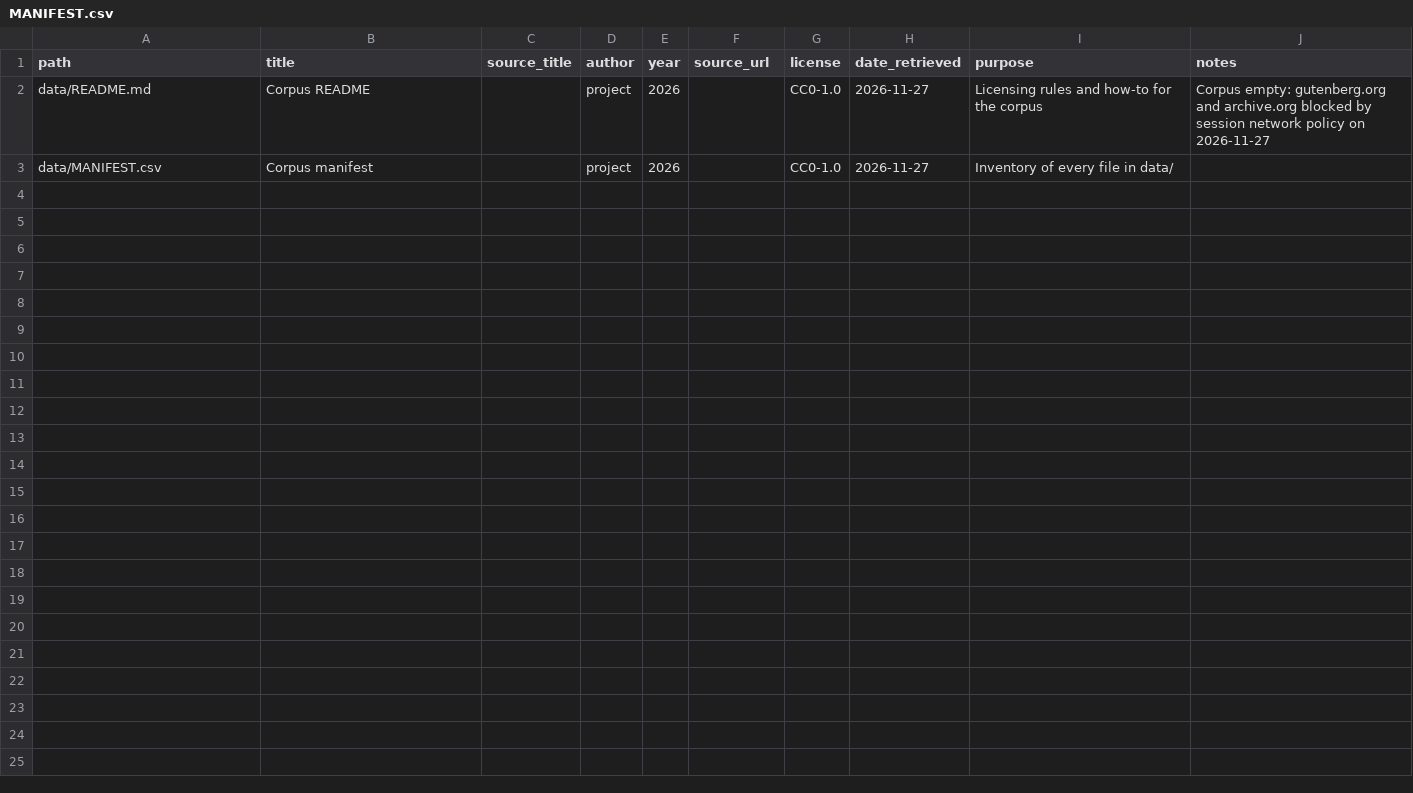
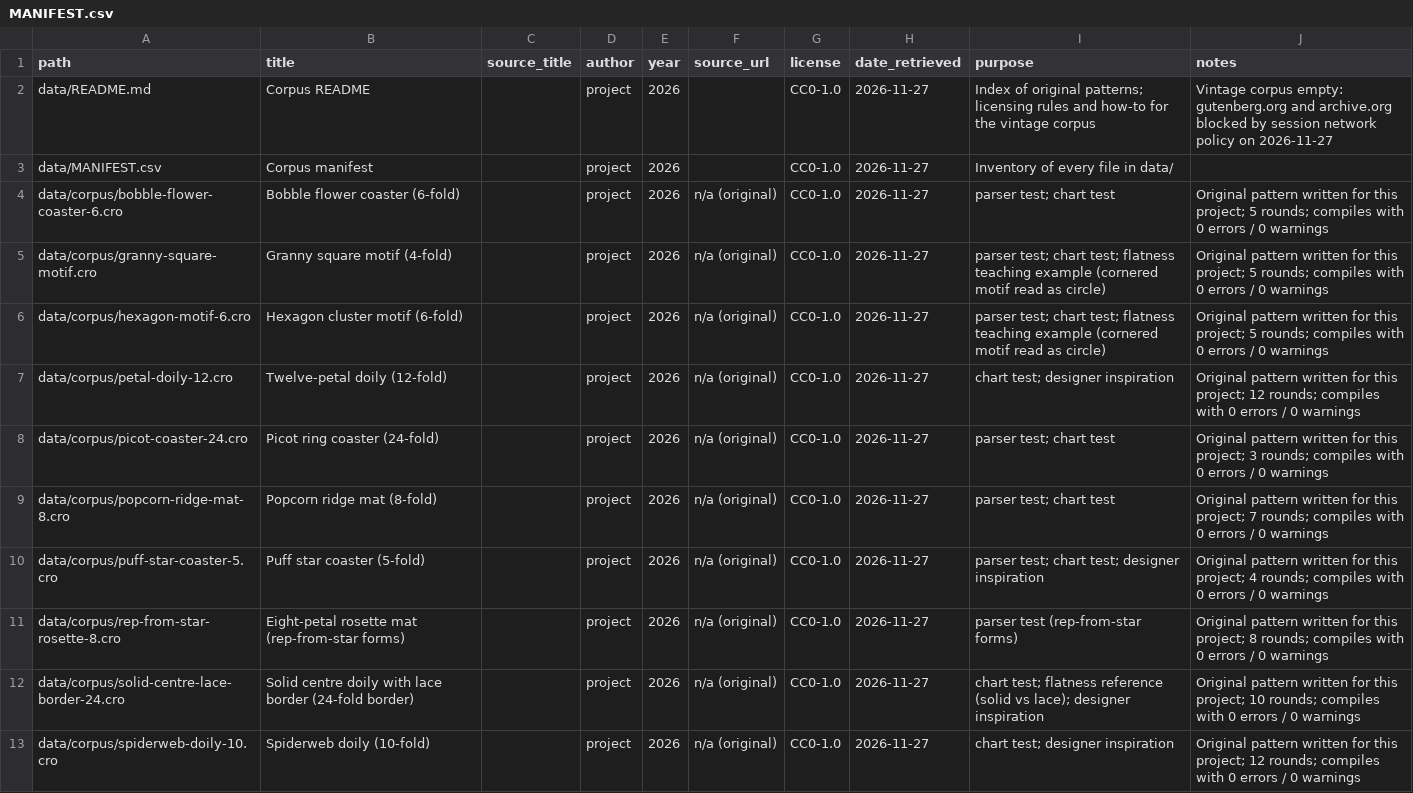
Before and after one commit to jcavin13/Crochet-, a CSV file: data/MANIFEST.csv, drawn as a sheet; only a part is shown; the diff covers the shown part only.

```diff
--- a/data/MANIFEST.csv
+++ b/data/MANIFEST.csv
@@ -1,3 +1,13 @@
 path,title,source_title,author,year,source_url,license,date_retrieved,purpose,notes
-data/README.md,Corpus README,,project,2026,,CC0-1.0,2026-11-27,Licensing rules and how-to for the corpus,Corpus empty: gutenberg.org and archive.org blocked by session network policy on 2026-11-27
+data/README.md,Corpus README,,project,2026,,CC0-1.0,2026-11-27,Index of original patterns; licensing rules and how-to for the vintage corpus,Vintage corpus empty: gutenberg.org and archive.org blocked by session network policy on 2026-11-27
 data/MANIFEST.csv,Corpus manifest,,project,2026,,CC0-1.0,2026-11-27,Inventory of every file in data/,
+data/corpus/bobble-flower-coaster-6.cro,Bobble flower coaster (6-fold),,project,2026,n/a (original),CC0-1.0,2026-11-27,parser test; chart test,Original pattern written for this project; 5 rounds; compiles with 0 errors / 0 warnings
+data/corpus/granny-square-motif.cro,Granny square motif (4-fold),,project,2026,n/a (original),CC0-1.0,2026-11-27,parser test; chart test; flatness teaching example (cornered motif read as circle),Original pattern written for this project; 5 rounds; compiles with 0 errors / 0 warnings
+data/corpus/hexagon-motif-6.cro,Hexagon cluster motif (6-fold),,project,2026,n/a (original),CC0-1.0,2026-11-27,parser test; chart test; flatness teaching example (cornered motif read as circle),Original pattern written for this project; 5 rounds; compiles with 0 errors / 0 warnings
+data/corpus/petal-doily-12.cro,Twelve-petal doily (12-fold),,project,2026,n/a (original),CC0-1.0,2026-11-27,chart test; designer inspiration,Original pattern written for this project; 12 rounds; compiles with 0 errors / 0 warnings
+data/corpus/picot-coaster-24.cro,Picot ring coaster (24-fold),,project,2026,n/a (original),CC0-1.0,2026-11-27,parser test; chart test,Original pattern written for this project; 3 rounds; compiles with 0 errors / 0 warnings
+data/corpus/popcorn-ridge-mat-8.cro,Popcorn ridge mat (8-fold),,project,2026,n/a (original),CC0-1.0,2026-11-27,parser test; chart test,Original pattern written for this project; 7 rounds; compiles with 0 errors / 0 warnings
+data/corpus/puff-star-coaster-5.cro,Puff star coaster (5-fold),,project,2026,n/a (original),CC0-1.0,2026-11-27,parser test; chart test; designer inspiration,Original pattern written for this project; 4 rounds; compiles with 0 errors / 0 warnings
+data/corpus/rep-from-star-rosette-8.cro,Eight-petal rosette mat (rep-from-star forms),,project,2026,n/a (original),CC0-1.0,2026-11-27,parser test (rep-from-star forms),Original pattern written for this project; 8 rounds; compiles with 0 errors / 0 warnings
+data/corpus/solid-centre-lace-border-24.cro,Solid centre doily with lace border (24-fold border),,project,2026,n/a (original),CC0-1.0,2026-11-27,chart test; flatness reference (solid vs lace); designer inspiration,Original pattern written for this project; 10 rounds; compiles with 0 errors / 0 warnings
+data/corpus/spiderweb-doily-10.cro,Spiderweb doily (10-fold),,project,2026,n/a (original),CC0-1.0,2026-11-27,chart test; designer inspiration,Original pattern written for this project; 12 rounds; compiles with 0 errors / 0 warnings
```
Also changed, not shown: 11 added rows elsewhere in this file, 18 other files.
